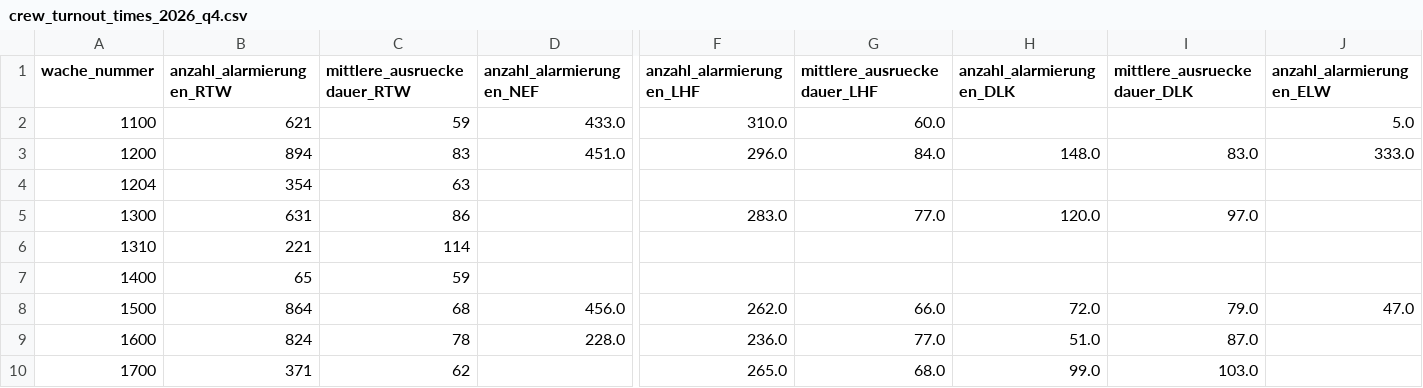
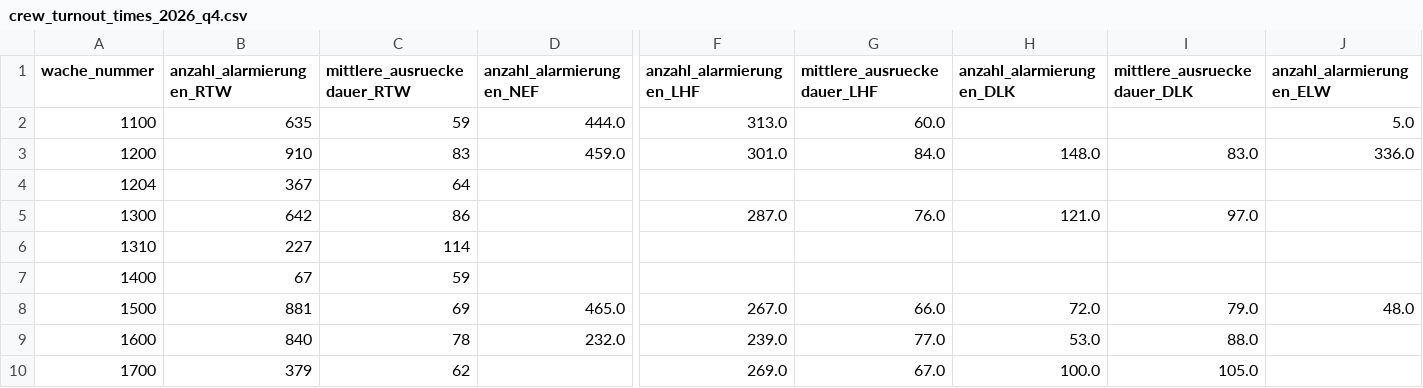
Before and after one commit to Berliner-Feuerwehr/BF-Open-Data, a CSV file: Datasets/Turnout_Times/crew_turnout_times_2026_q4.csv, drawn as a sheet; only a part is shown, gaps mark what is left out; the diff covers the shown part only; the diff names each change by its address in the sheet, - before the commit and + after, or states it on an @@ line.

Commit message:
Automatic Daily Update

```diff
--- a/Datasets/Turnout_Times/crew_turnout_times_2026_q4.csv
+++ b/Datasets/Turnout_Times/crew_turnout_times_2026_q4.csv
-B2 (anzahl_alarmierungen_RTW): 621
+B2 (anzahl_alarmierungen_RTW): 635
-D2 (anzahl_alarmierungen_NEF): 433.0
+D2 (anzahl_alarmierungen_NEF): 444.0
-F2 (anzahl_alarmierungen_LHF): 310.0
+F2 (anzahl_alarmierungen_LHF): 313.0
-B3 (anzahl_alarmierungen_RTW): 894
+B3 (anzahl_alarmierungen_RTW): 910
-D3 (anzahl_alarmierungen_NEF): 451.0
+D3 (anzahl_alarmierungen_NEF): 459.0
-F3 (anzahl_alarmierungen_LHF): 296.0
+F3 (anzahl_alarmierungen_LHF): 301.0
-J3 (anzahl_alarmierungen_ELW): 333.0
+J3 (anzahl_alarmierungen_ELW): 336.0
-B4 (anzahl_alarmierungen_RTW): 354
+B4 (anzahl_alarmierungen_RTW): 367
-C4 (mittlere_ausrueckedauer_RTW): 63
+C4 (mittlere_ausrueckedauer_RTW): 64
-B5 (anzahl_alarmierungen_RTW): 631
+B5 (anzahl_alarmierungen_RTW): 642
-F5 (anzahl_alarmierungen_LHF): 283.0
+F5 (anzahl_alarmierungen_LHF): 287.0
-G5 (mittlere_ausrueckedauer_LHF): 77.0
+G5 (mittlere_ausrueckedauer_LHF): 76.0
-H5 (anzahl_alarmierungen_DLK): 120.0
+H5 (anzahl_alarmierungen_DLK): 121.0
-B6 (anzahl_alarmierungen_RTW): 221
+B6 (anzahl_alarmierungen_RTW): 227
-B7 (anzahl_alarmierungen_RTW): 65
+B7 (anzahl_alarmierungen_RTW): 67
-B8 (anzahl_alarmierungen_RTW): 864
+B8 (anzahl_alarmierungen_RTW): 881
-C8 (mittlere_ausrueckedauer_RTW): 68
+C8 (mittlere_ausrueckedauer_RTW): 69
-D8 (anzahl_alarmierungen_NEF): 456.0
+D8 (anzahl_alarmierungen_NEF): 465.0
-F8 (anzahl_alarmierungen_LHF): 262.0
+F8 (anzahl_alarmierungen_LHF): 267.0
-J8 (anzahl_alarmierungen_ELW): 47.0
+J8 (anzahl_alarmierungen_ELW): 48.0
-B9 (anzahl_alarmierungen_RTW): 824
+B9 (anzahl_alarmierungen_RTW): 840
-D9 (anzahl_alarmierungen_NEF): 228.0
+D9 (anzahl_alarmierungen_NEF): 232.0
-F9 (anzahl_alarmierungen_LHF): 236.0
+F9 (anzahl_alarmierungen_LHF): 239.0
-H9 (anzahl_alarmierungen_DLK): 51.0
+H9 (anzahl_alarmierungen_DLK): 53.0
-I9 (mittlere_ausrueckedauer_DLK): 87.0
+I9 (mittlere_ausrueckedauer_DLK): 88.0
-B10 (anzahl_alarmierungen_RTW): 371
+B10 (anzahl_alarmierungen_RTW): 379
-F10 (anzahl_alarmierungen_LHF): 265.0
+F10 (anzahl_alarmierungen_LHF): 269.0
-G10 (mittlere_ausrueckedauer_LHF): 68.0
+G10 (mittlere_ausrueckedauer_LHF): 67.0
-H10 (anzahl_alarmierungen_DLK): 99.0
+H10 (anzahl_alarmierungen_DLK): 100.0
-I10 (mittlere_ausrueckedauer_DLK): 103.0
+I10 (mittlere_ausrueckedauer_DLK): 105.0
```
Also changed, not shown: 168 edited cells elsewhere in this file.
